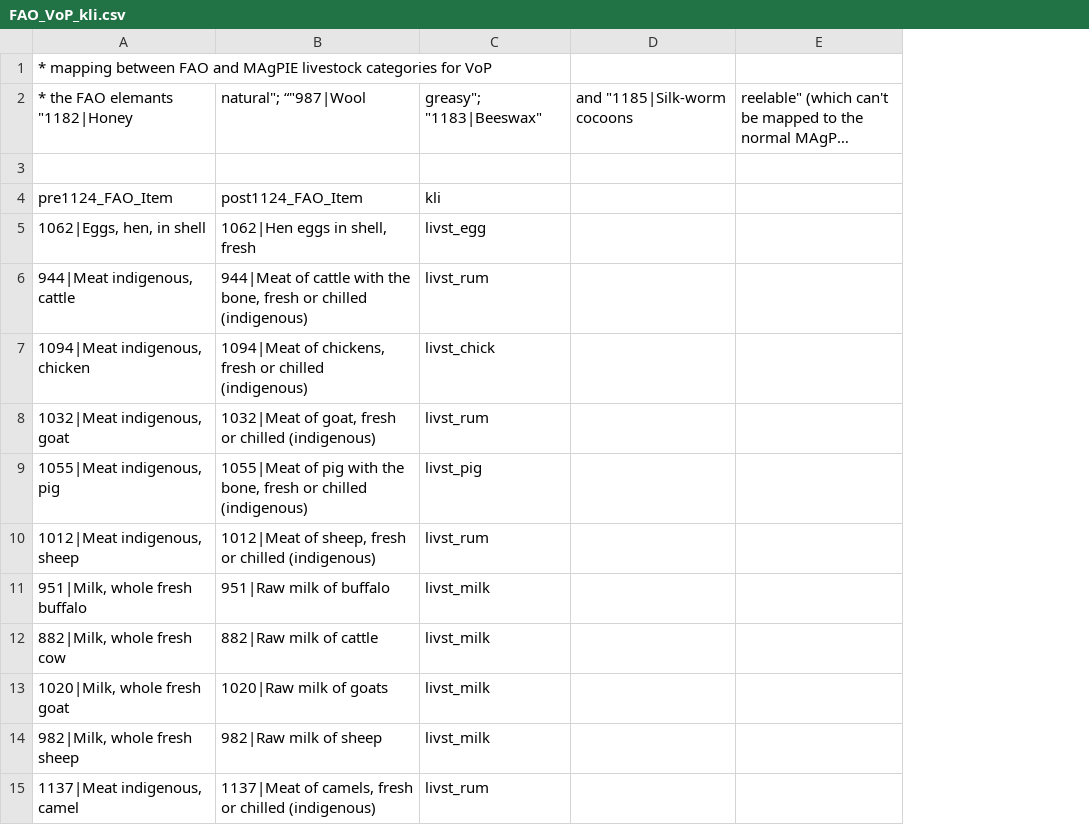
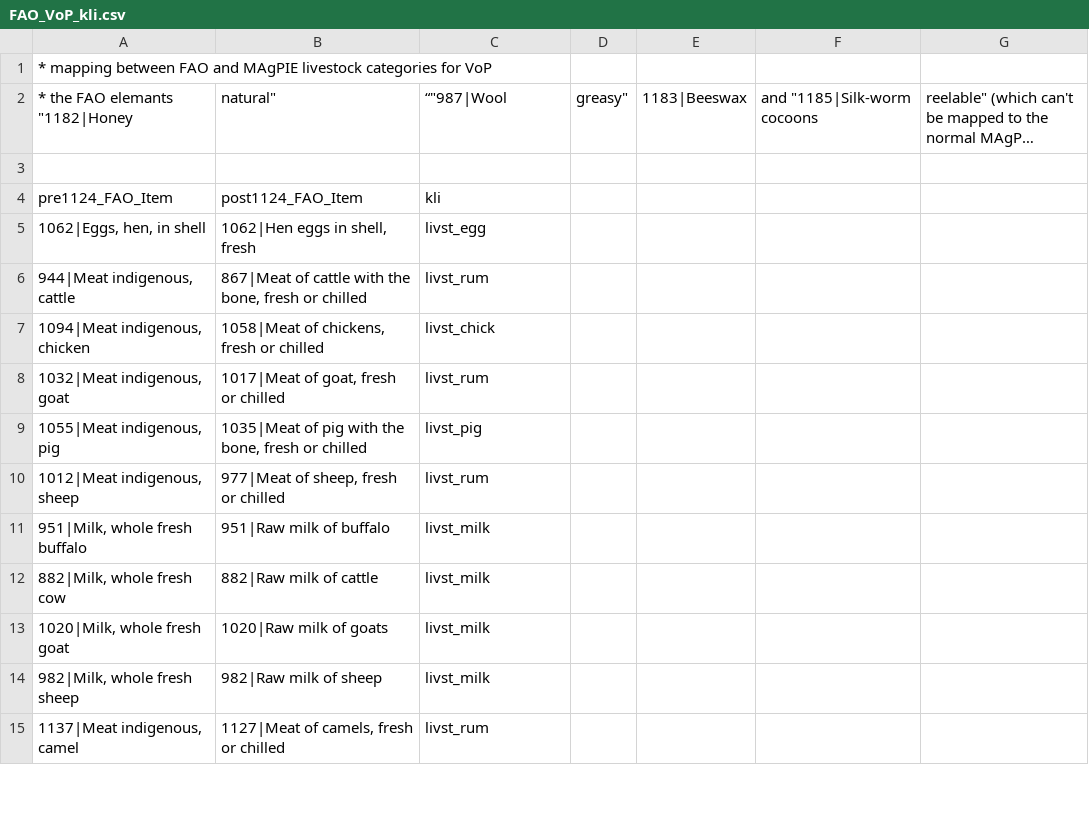
Before and after one commit to pik-piam/mrcommons, a CSV file: inst/extdata/sectoral/FAO_VoP_kli.csv, drawn as a sheet; only a part is shown; long unchanged cells end in …; the diff covers the shown part only; the diff names each change by its address in the sheet, - before the commit and + after, or states it on an @@ line.

Commit message:
update vop livst mapping

```diff
--- a/inst/extdata/sectoral/FAO_VoP_kli.csv
+++ b/inst/extdata/sectoral/FAO_VoP_kli.csv
+column D, row 2: greasy"
+column E, row 2: 1183|Beeswax
-B2: natural"; “"987|Wool
+B2: natural"
-C2: greasy"; "1183|Beeswax"
+C2: “"987|Wool
-B6: 944|Meat of cattle with the bone, fresh or chilled (indigenous)
+B6: 867|Meat of cattle with the bone, fresh or chilled
-B7: 1094|Meat of chickens, fresh or chilled (indigenous)
+B7: 1058|Meat of chickens, fresh or chilled
-B8: 1032|Meat of goat, fresh or chilled (indigenous)
+B8: 1017|Meat of goat, fresh or chilled
-B9: 1055|Meat of pig with the bone, fresh or chilled (indigenous)
+B9: 1035|Meat of pig with the bone, fresh or chilled
-B10: 1012|Meat of sheep, fresh or chilled (indigenous)
+B10: 977|Meat of sheep, fresh or chilled
-B15: 1137|Meat of camels, fresh or chilled (indigenous)
+B15: 1127|Meat of camels, fresh or chilled
```
Also changed, not shown: 10 edited cells elsewhere in this file.
